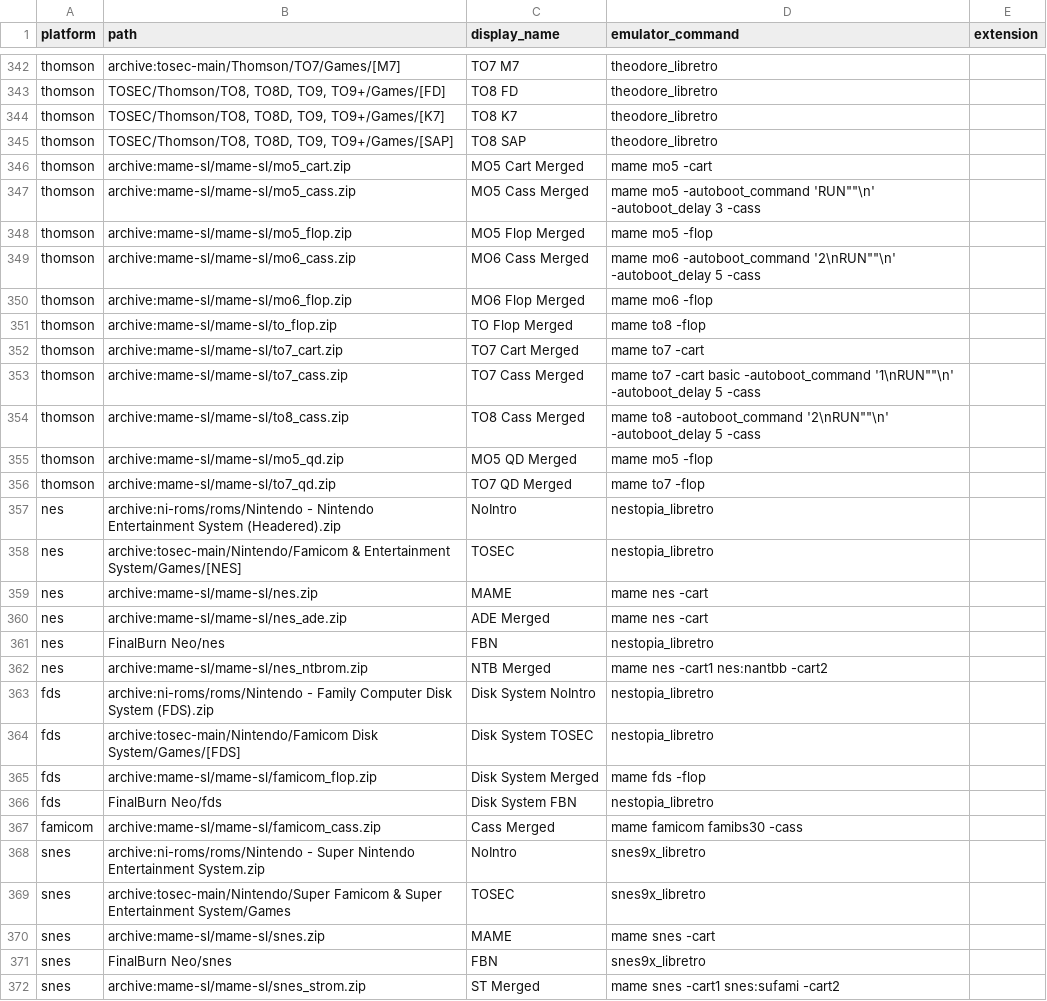
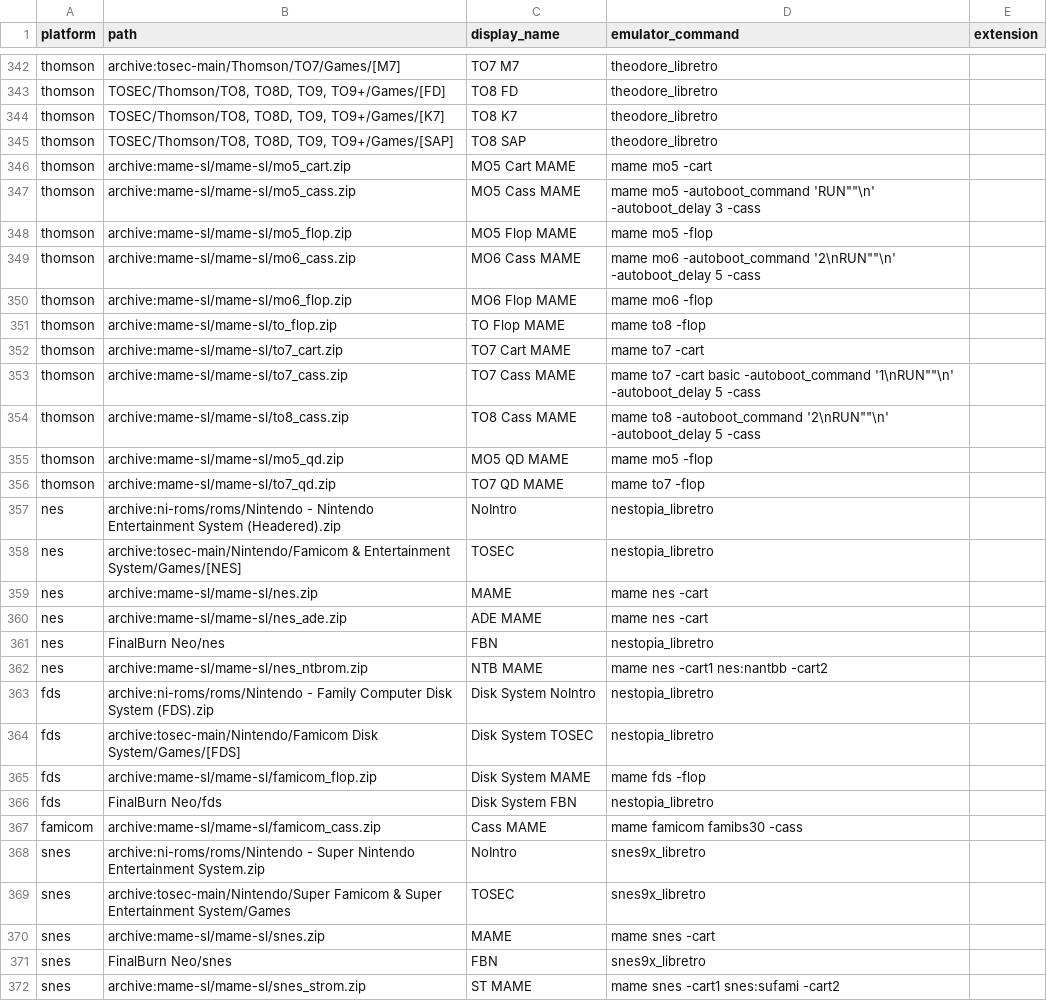
Before and after one commit to WizzardSK/gameflix, a CSV file: platforms.csv, drawn as a sheet; only a part is shown, gaps mark what is left out; the diff covers the shown part only.

```diff
--- a/platforms.csv
+++ b/platforms.csv
@@ -345,13 +345,13 @@ thomson,"TOSEC/Thomson/TO8, TO8D, TO9, TO9+/Games/[K7]",TO8 K7,theodore_libretro
 thomson,"TOSEC/Thomson/TO8, TO8D, TO9, TO9+/Games/[SAP]",TO8 SAP,theodore_libretro,
-thomson,archive:mame-sl/mame-sl/mo5_cart.zip,MO5 Cart Merged,mame mo5 -cart,
-thomson,archive:mame-sl/mame-sl/mo5_cass.zip,MO5 Cass Merged,"mame mo5 -autoboot_command 'RUN""""\n' -autoboot_delay 3 -cass",
-thomson,archive:mame-sl/mame-sl/mo5_flop.zip,MO5 Flop Merged,mame mo5 -flop,
-thomson,archive:mame-sl/mame-sl/mo6_cass.zip,MO6 Cass Merged,"mame mo6 -autoboot_command '2\nRUN""""\n' -autoboot_delay 5 -cass",
-thomson,archive:mame-sl/mame-sl/mo6_flop.zip,MO6 Flop Merged,mame mo6 -flop,
-thomson,archive:mame-sl/mame-sl/to_flop.zip,TO Flop Merged,mame to8 -flop,
-thomson,archive:mame-sl/mame-sl/to7_cart.zip,TO7 Cart Merged,mame to7 -cart,
-thomson,archive:mame-sl/mame-sl/to7_cass.zip,TO7 Cass Merged,"mame to7 -cart basic -autoboot_command '1\nRUN""""\n' -autoboot_delay 5 -cass",
-thomson,archive:mame-sl/mame-sl/to8_cass.zip,TO8 Cass Merged,"mame to8 -autoboot_command '2\nRUN""""\n' -autoboot_delay 5 -cass",
-thomson,archive:mame-sl/mame-sl/mo5_qd.zip,MO5 QD Merged,mame mo5 -flop,
-thomson,archive:mame-sl/mame-sl/to7_qd.zip,TO7 QD Merged,mame to7 -flop,
+thomson,archive:mame-sl/mame-sl/mo5_cart.zip,MO5 Cart MAME,mame mo5 -cart,
+thomson,archive:mame-sl/mame-sl/mo5_cass.zip,MO5 Cass MAME,"mame mo5 -autoboot_command 'RUN""""\n' -autoboot_delay 3 -cass",
+thomson,archive:mame-sl/mame-sl/mo5_flop.zip,MO5 Flop MAME,mame mo5 -flop,
+thomson,archive:mame-sl/mame-sl/mo6_cass.zip,MO6 Cass MAME,"mame mo6 -autoboot_command '2\nRUN""""\n' -autoboot_delay 5 -cass",
+thomson,archive:mame-sl/mame-sl/mo6_flop.zip,MO6 Flop MAME,mame mo6 -flop,
+thomson,archive:mame-sl/mame-sl/to_flop.zip,TO Flop MAME,mame to8 -flop,
+thomson,archive:mame-sl/mame-sl/to7_cart.zip,TO7 Cart MAME,mame to7 -cart,
+thomson,archive:mame-sl/mame-sl/to7_cass.zip,TO7 Cass MAME,"mame to7 -cart basic -autoboot_command '1\nRUN""""\n' -autoboot_delay 5 -cass",
+thomson,archive:mame-sl/mame-sl/to8_cass.zip,TO8 Cass MAME,"mame to8 -autoboot_command '2\nRUN""""\n' -autoboot_delay 5 -cass",
+thomson,archive:mame-sl/mame-sl/mo5_qd.zip,MO5 QD MAME,mame mo5 -flop,
+thomson,archive:mame-sl/mame-sl/to7_qd.zip,TO7 QD MAME,mame to7 -flop,
 nes,archive:ni-roms/roms/Nintendo - Nintendo Entertainment System (Headered).zip,NoIntro,nestopia_libretro,
@@ -359,10 +359,10 @@ nes,archive:tosec-main/Nintendo/Famicom & Entertainment System/Games/[NES],TOSEC
 nes,archive:mame-sl/mame-sl/nes.zip,MAME,mame nes -cart,
-nes,archive:mame-sl/mame-sl/nes_ade.zip,ADE Merged,mame nes -cart,
+nes,archive:mame-sl/mame-sl/nes_ade.zip,ADE MAME,mame nes -cart,
 nes,FinalBurn Neo/nes,FBN,nestopia_libretro,
-nes,archive:mame-sl/mame-sl/nes_ntbrom.zip,NTB Merged,mame nes -cart1 nes:nantbb -cart2,
+nes,archive:mame-sl/mame-sl/nes_ntbrom.zip,NTB MAME,mame nes -cart1 nes:nantbb -cart2,
 fds,archive:ni-roms/roms/Nintendo - Family Computer Disk System (FDS).zip,Disk System NoIntro,nestopia_libretro,
 fds,archive:tosec-main/Nintendo/Famicom Disk System/Games/[FDS],Disk System TOSEC,nestopia_libretro,
-fds,archive:mame-sl/mame-sl/famicom_flop.zip,Disk System Merged,mame fds -flop,
+fds,archive:mame-sl/mame-sl/famicom_flop.zip,Disk System MAME,mame fds -flop,
 fds,FinalBurn Neo/fds,Disk System FBN,nestopia_libretro,
-famicom,archive:mame-sl/mame-sl/famicom_cass.zip,Cass Merged,mame famicom famibs30 -cass,
+famicom,archive:mame-sl/mame-sl/famicom_cass.zip,Cass MAME,mame famicom famibs30 -cass,
 snes,archive:ni-roms/roms/Nintendo - Super Nintendo Entertainment System.zip,NoIntro,snes9x_libretro,
@@ -371,2 +371,2 @@ snes,archive:mame-sl/mame-sl/snes.zip,MAME,mame snes -cart,
 snes,FinalBurn Neo/snes,FBN,snes9x_libretro,
-snes,archive:mame-sl/mame-sl/snes_strom.zip,ST Merged,mame snes -cart1 snes:sufami -cart2,
+snes,archive:mame-sl/mame-sl/snes_strom.zip,ST MAME,mame snes -cart1 snes:sufami -cart2,
```
Also changed, not shown: 150 edited cells elsewhere in this file.
